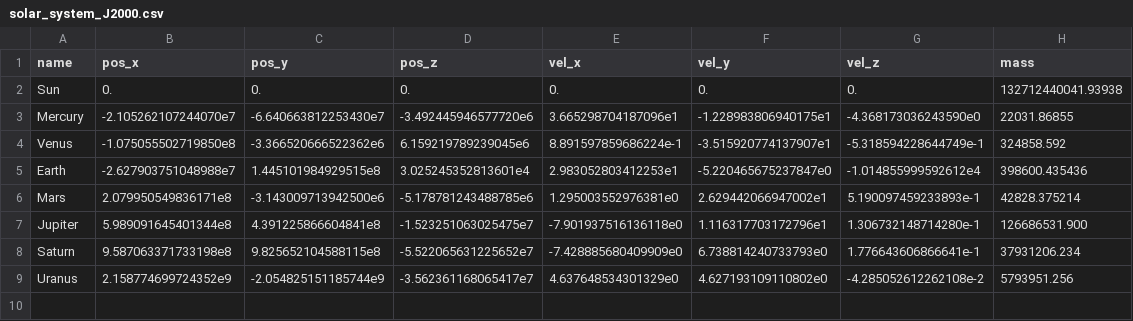
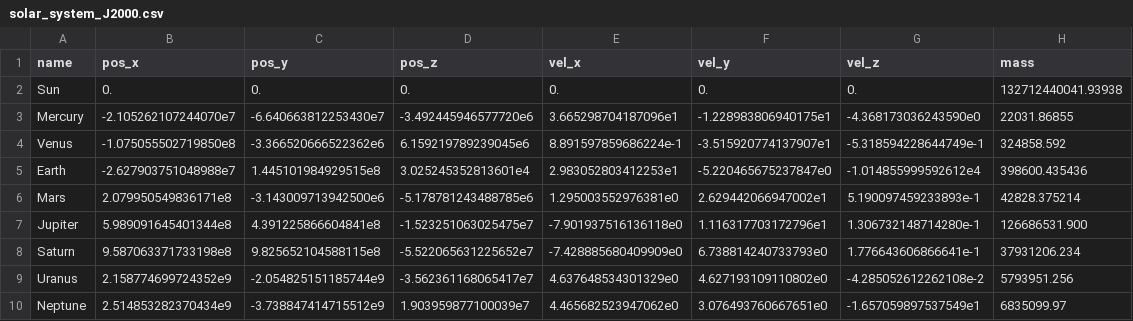
Before and after one commit to jajaperson/rs-nbody, a CSV file: examples/solar_system_J2000.csv, drawn as a sheet; the diff names each change by its address in the sheet, - before the commit and + after, or states it on an @@ line.

Commit message:
Whoops I'd forgotten Neptune

```diff
--- a/examples/solar_system_J2000.csv
+++ b/examples/solar_system_J2000.csv
+row 10: Neptune | 2.514853282370434e9 | -3.738847414715512e9 | 1.903959877100039e7 | 4.465682523947062e0 | 3.076493760667651e0 | -1.657059897537549e1 | 6835099.97
```
